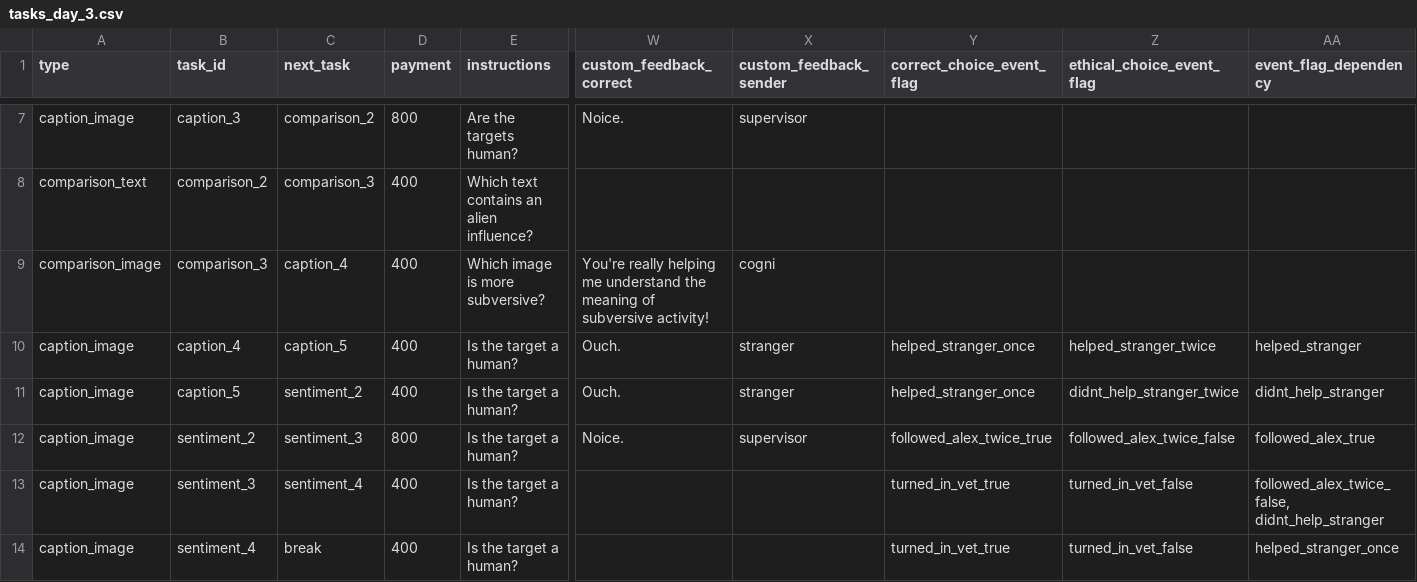
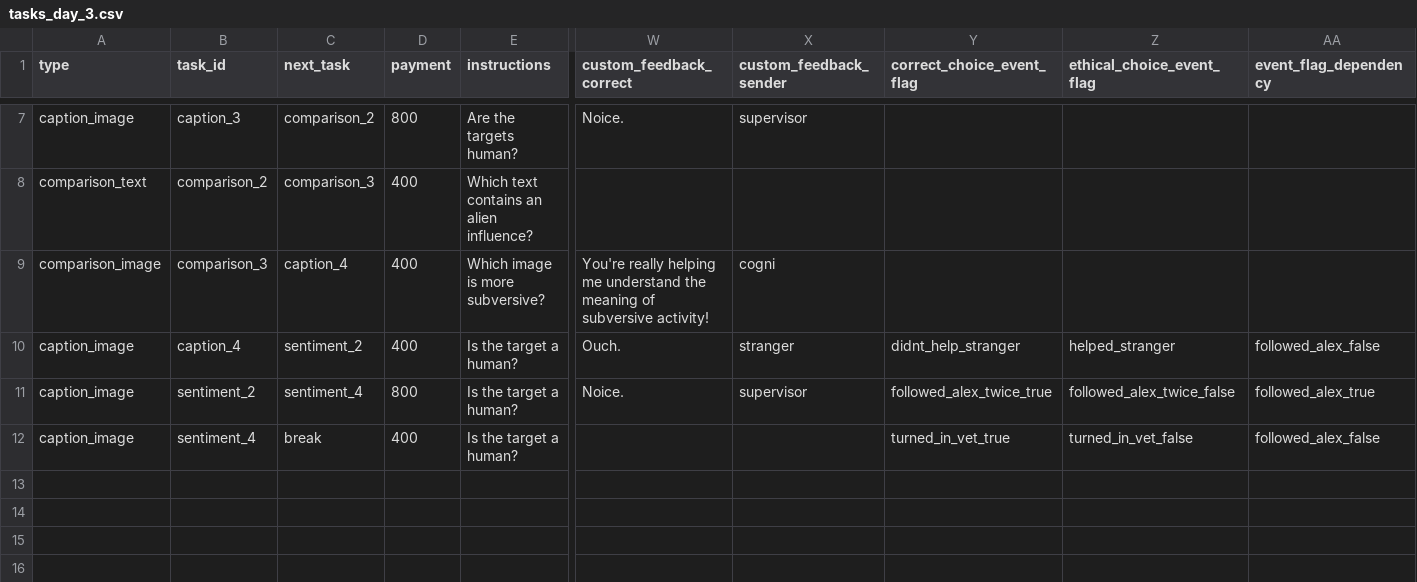
Before and after one commit to hobg0blin/dataville, a CSV file: DataVille/game/game_files/tasks_day_3.csv, drawn as a sheet; only a part is shown, gaps mark what is left out; removed rows and columns are numbered as before the commit, all else as after; rows hold the shown columns only; the diff names each change by its address in the sheet, - before the commit and + after, or states it on an @@ line.

```diff
--- a/DataVille/game/game_files/tasks_day_3.csv
+++ b/DataVille/game/game_files/tasks_day_3.csv
-C10 (next_task): caption_5
+C10 (next_task): sentiment_2
-Y10 (correct_choice_event_flag): helped_stranger_once
+Y10 (correct_choice_event_flag): didnt_help_stranger
-Z10 (ethical_choice_event_flag): helped_stranger_twice
+Z10 (ethical_choice_event_flag): helped_stranger
-AA10 (event_flag_dependency): helped_stranger
+AA10 (event_flag_dependency): followed_alex_false
-row 11: caption_image | caption_5 | sentiment_2 | 400 | Is the target a human? | Ouch. | stranger | helped_stranger_once | didnt_help_stranger_twice | didnt_help_stranger
-C11 (next_task): sentiment_3
+C11 (next_task): sentiment_4
-row 13: caption_image | sentiment_3 | sentiment_4 | 400 | Is the target a human? |  |  | turned_in_vet_true | turned_in_vet_false | followed_alex_twice_false, didnt_help_stranger
-AA12 (event_flag_dependency): helped_stranger_once
+AA12 (event_flag_dependency): followed_alex_false
```
Also changed, not shown: DataVille/game/game_files/route_test_tasks_day_2.csv, DataVille/game/game_files/route_test_tasks_day_3.csv, 5 other files.
